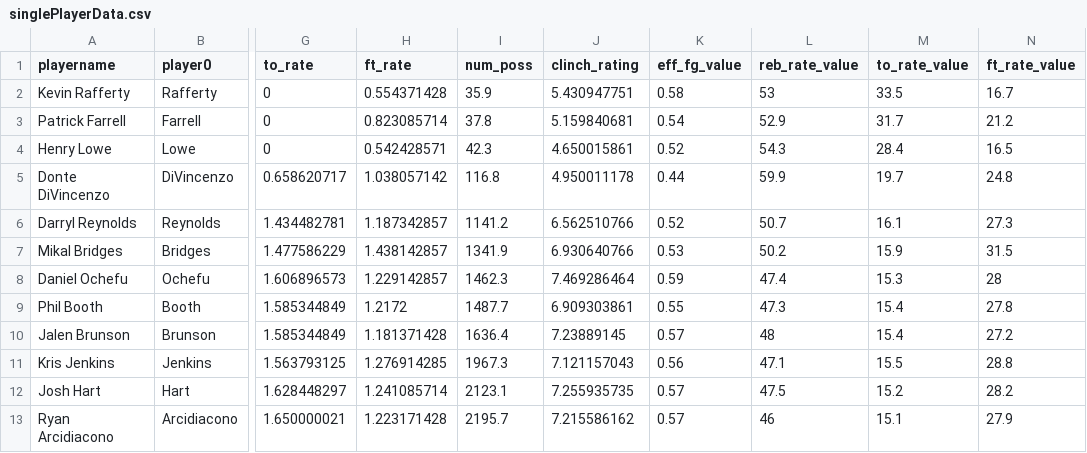
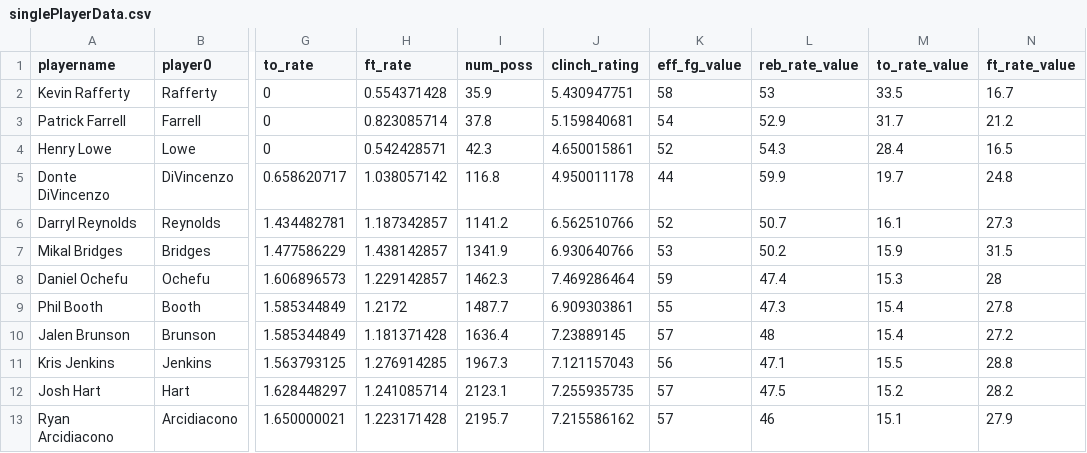
Before and after one commit to cshanes/lineup, a CSV file: data/singlePlayerData.csv, drawn as a sheet; only a part is shown, gaps mark what is left out; the diff names each change by its address in the sheet, - before the commit and + after, or states it on an @@ line.

```diff
--- a/data/singlePlayerData.csv
+++ b/data/singlePlayerData.csv
-K2 (eff_fg_value): 0.58
+K2 (eff_fg_value): 58
-K3 (eff_fg_value): 0.54
+K3 (eff_fg_value): 54
-K4 (eff_fg_value): 0.52
+K4 (eff_fg_value): 52
-K5 (eff_fg_value): 0.44
+K5 (eff_fg_value): 44
-K6 (eff_fg_value): 0.52
+K6 (eff_fg_value): 52
-K7 (eff_fg_value): 0.53
+K7 (eff_fg_value): 53
-K8 (eff_fg_value): 0.59
+K8 (eff_fg_value): 59
-K9 (eff_fg_value): 0.55
+K9 (eff_fg_value): 55
-K10 (eff_fg_value): 0.57
+K10 (eff_fg_value): 57
-K11 (eff_fg_value): 0.56
+K11 (eff_fg_value): 56
-K12:K13 (eff_fg_value): 0.57
+K12:K13 (eff_fg_value): 57
```
Also changed, not shown: data/fivePlayerLineups.csv, data/fourPlayerLineups.csv, 2 other files.
